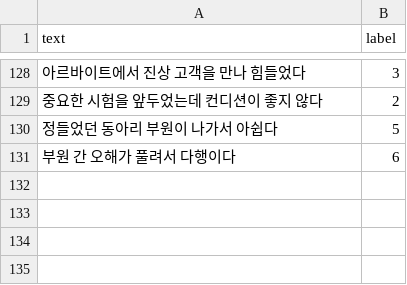
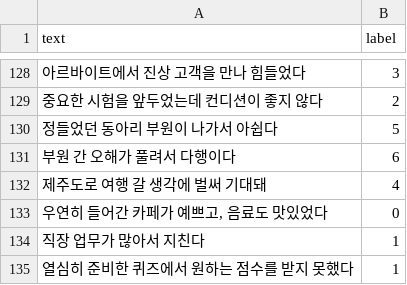
Before and after one commit to LeegoYuz/2026_OSSProgramming_42, a CSV file: 0_프로젝트파일/project/dataset/train.csv, drawn as a sheet; only a part is shown, gaps mark what is left out.

Commit message:
데이터셋 추가

```diff
--- a/0_프로젝트파일/project/dataset/train.csv
+++ b/0_프로젝트파일/project/dataset/train.csv
@@ -131 +131,5 @@ text,label
 "부원 간 오해가 풀려서 다행이다",6
+"제주도로 여행 갈 생각에 벌써 기대돼",4
+"우연히 들어간 카페가 예쁘고, 음료도 맛있었다",0
+"직장 업무가 많아서 지친다",1
+"열심히 준비한 퀴즈에서 원하는 점수를 받지 못했다",1
```
